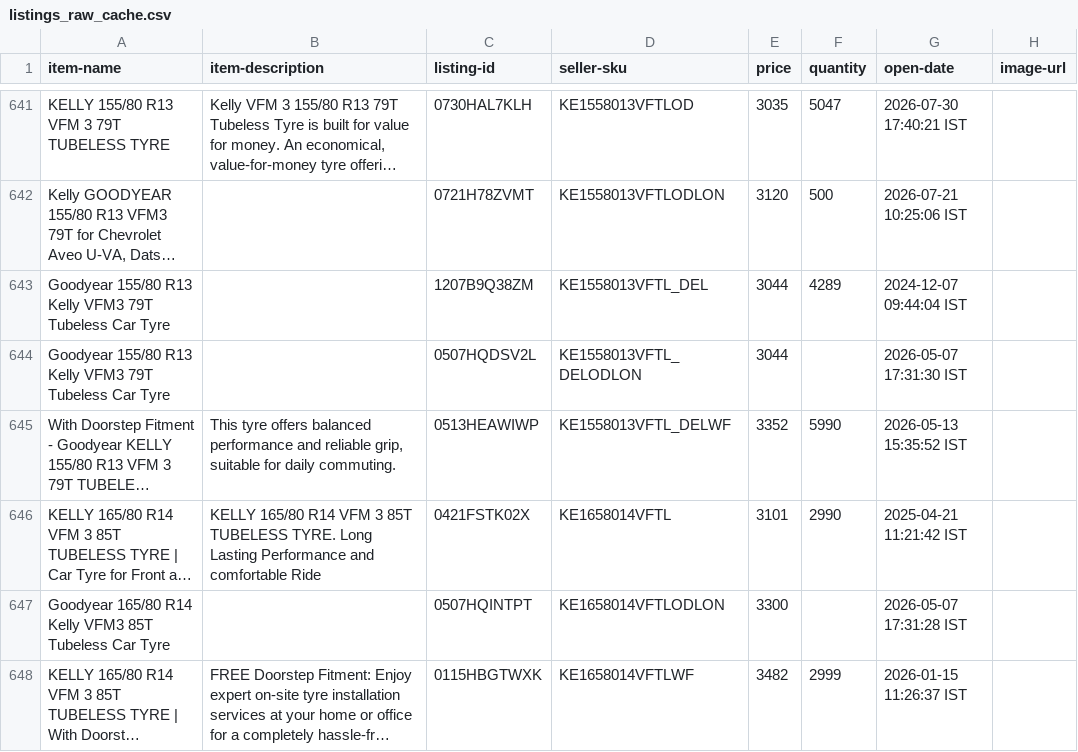
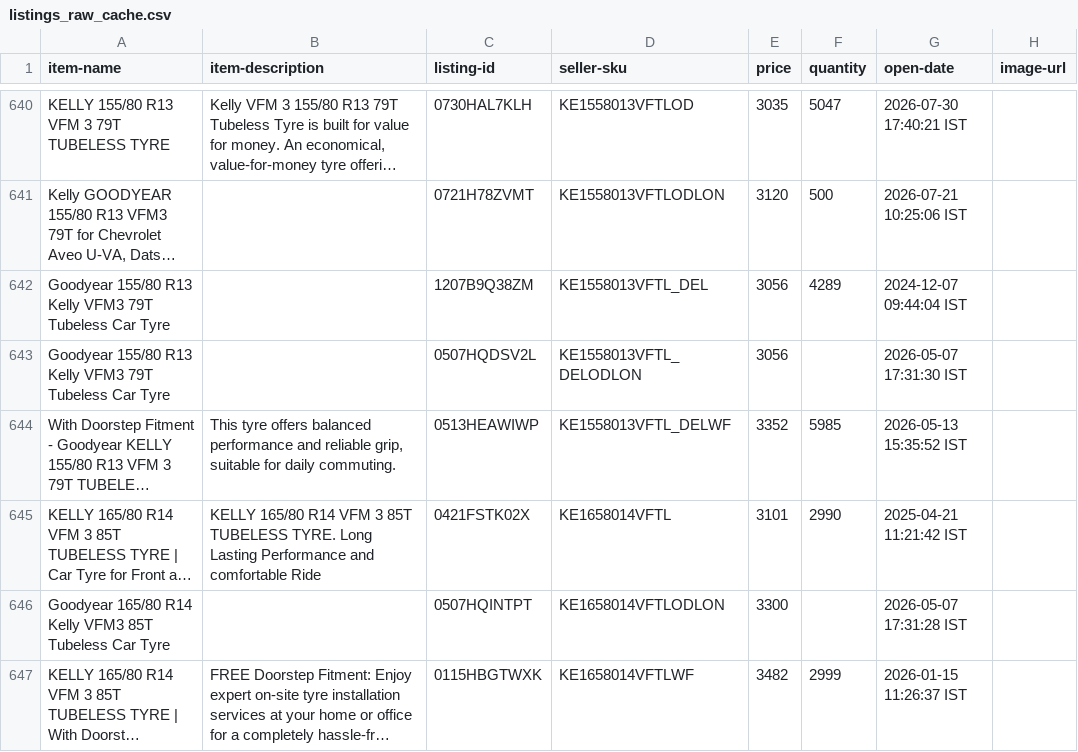
Before and after one commit to tnm-labs/amz_buybox, a CSV file: data/listings_raw_cache.csv, drawn as a sheet; only a part is shown, gaps mark what is left out; long unchanged cells end in …; addresses are those after the commit; the diff covers the shown part only; the diff names each change by its address in the sheet, - before the commit and + after, or states it on an @@ line.

```diff
--- a/data/listings_raw_cache.csv
+++ b/data/listings_raw_cache.csv
-E642:E643 (price): 3044
+E642:E643 (price): 3056
-F644 (quantity): 5990
+F644 (quantity): 5985
```
Also changed, not shown: 1 added row, 1 removed row, 1 moved row and 24 edited cells elsewhere in this file, data/history.csv, docs/details.csv, 1 other file.
